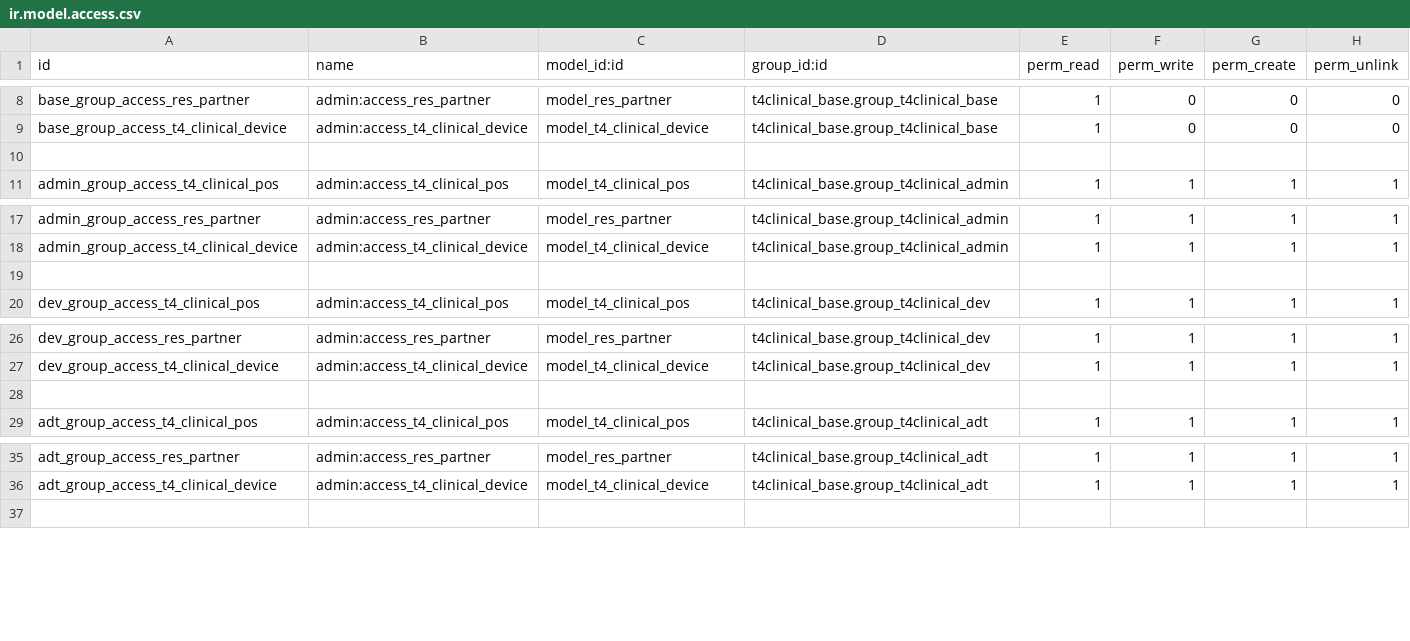
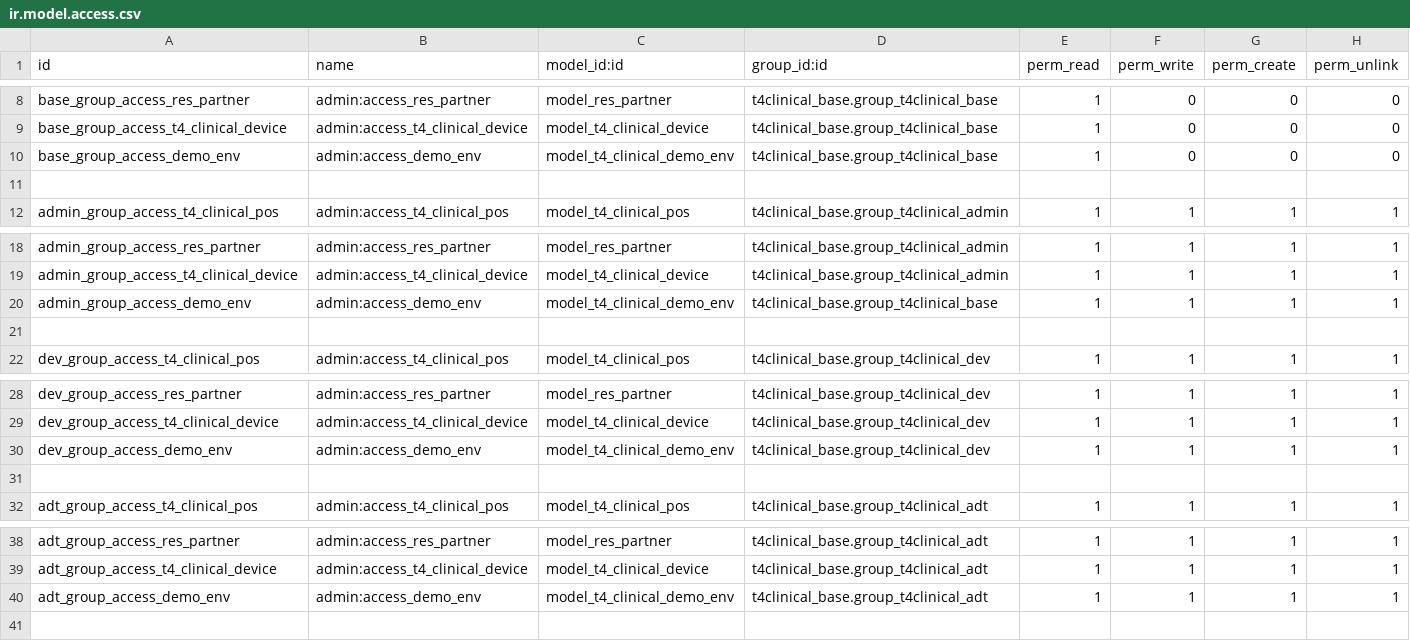
Before and after one commit to NeovaHealth/patientflow, a CSV file: t4clinical_base/security/ir.model.access.csv, drawn as a sheet; only a part is shown, gaps mark what is left out.

Commit message:
demo.env improvement

```diff
--- a/t4clinical_base/security/ir.model.access.csv
+++ b/t4clinical_base/security/ir.model.access.csv
@@ -9,2 +9,3 @@ base_group_access_res_partner,admin:access_res_partner,model_res_partner,t4clini
 base_group_access_t4_clinical_device,admin:access_t4_clinical_device,model_t4_clinical_device,t4clinical_base.group_t4clinical_base,1,0,0,0
+base_group_access_demo_env,admin:access_demo_env,model_t4_clinical_demo_env,t4clinical_base.group_t4clinical_base,1,0,0,0
 ,,,,,,,
@@ -18,2 +19,3 @@ admin_group_access_res_partner,admin:access_res_partner,model_res_partner,t4clin
 admin_group_access_t4_clinical_device,admin:access_t4_clinical_device,model_t4_clinical_device,t4clinical_base.group_t4clinical_admin,1,1,1,1
+admin_group_access_demo_env,admin:access_demo_env,model_t4_clinical_demo_env,t4clinical_base.group_t4clinical_base,1,1,1,1
 ,,,,,,,
@@ -27,2 +29,3 @@ dev_group_access_res_partner,admin:access_res_partner,model_res_partner,t4clinic
 dev_group_access_t4_clinical_device,admin:access_t4_clinical_device,model_t4_clinical_device,t4clinical_base.group_t4clinical_dev,1,1,1,1
+dev_group_access_demo_env,admin:access_demo_env,model_t4_clinical_demo_env,t4clinical_base.group_t4clinical_dev,1,1,1,1
 ,,,,,,,
@@ -36,2 +39,3 @@ adt_group_access_res_partner,admin:access_res_partner,model_res_partner,t4clinic
 adt_group_access_t4_clinical_device,admin:access_t4_clinical_device,model_t4_clinical_device,t4clinical_base.group_t4clinical_adt,1,1,1,1
+adt_group_access_demo_env,admin:access_demo_env,model_t4_clinical_demo_env,t4clinical_base.group_t4clinical_adt,1,1,1,1
 ,,,,,,,
```
Also changed, not shown: 3 other files.
